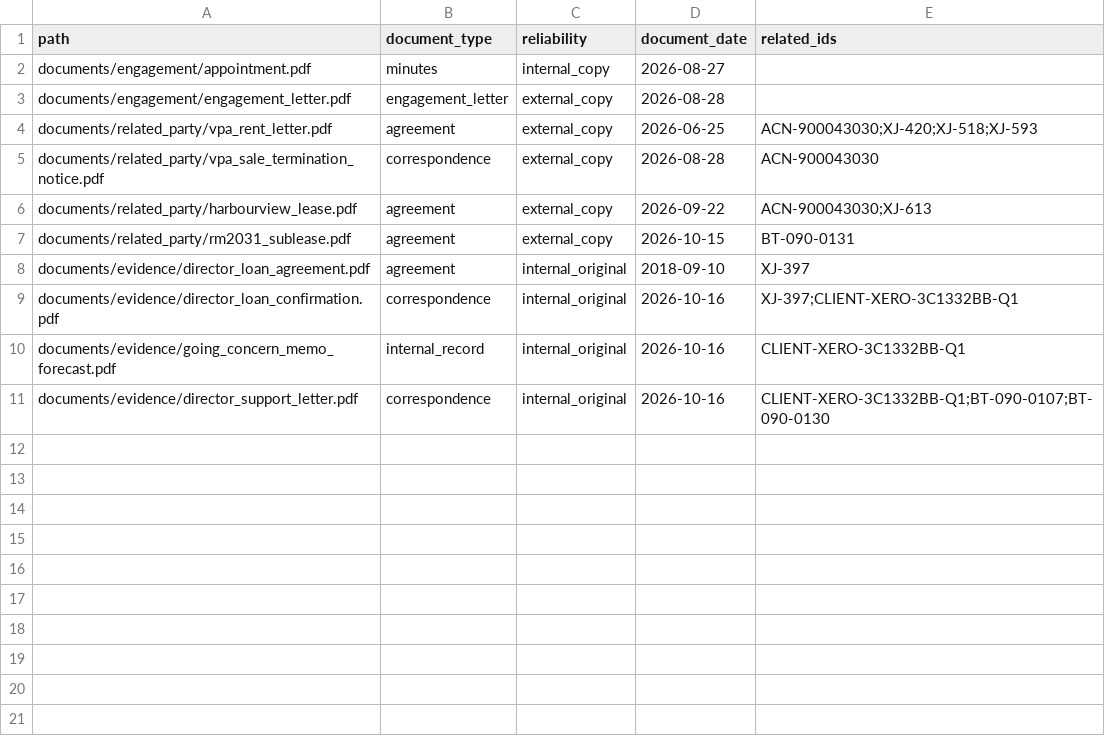
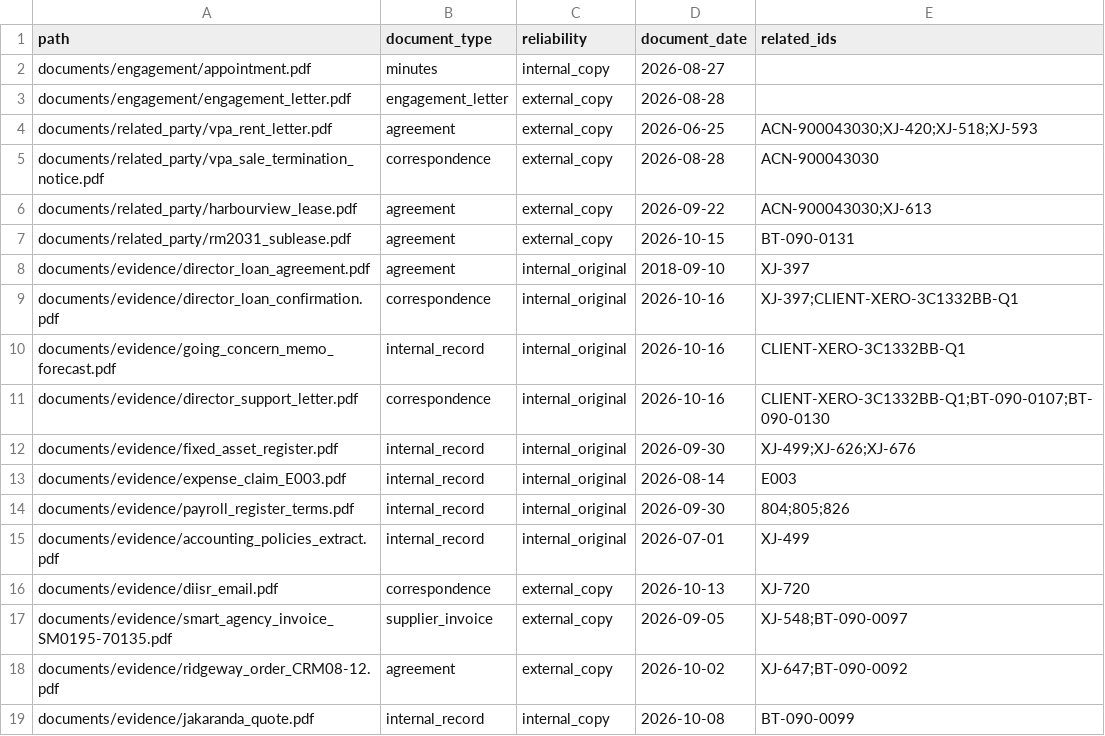
Before and after one commit to SilverHim/audit-agent, a CSV file: data/xero_demo/20261017-q1/documents/index.csv, drawn as a sheet.

```diff
--- a/data/xero_demo/20261017-q1/documents/index.csv
+++ b/data/xero_demo/20261017-q1/documents/index.csv
@@ -11 +11,9 @@ documents/evidence/going_concern_memo_forecast.pdf,internal_record,internal_orig
 documents/evidence/director_support_letter.pdf,correspondence,internal_original,2026-10-16,CLIENT-XERO-3C1332BB-Q1;BT-090-0107;BT-090-0130
+documents/evidence/fixed_asset_register.pdf,internal_record,internal_original,2026-09-30,XJ-499;XJ-626;XJ-676
+documents/evidence/expense_claim_E003.pdf,internal_record,internal_original,2026-08-14,E003
+documents/evidence/payroll_register_terms.pdf,internal_record,internal_original,2026-09-30,804;805;826
+documents/evidence/accounting_policies_extract.pdf,internal_record,internal_original,2026-07-01,XJ-499
+documents/evidence/diisr_email.pdf,correspondence,external_copy,2026-10-13,XJ-720
+documents/evidence/smart_agency_invoice_SM0195-70135.pdf,supplier_invoice,external_copy,2026-09-05,XJ-548;BT-090-0097
+documents/evidence/ridgeway_order_CRM08-12.pdf,agreement,external_copy,2026-10-02,XJ-647;BT-090-0092
+documents/evidence/jakaranda_quote.pdf,internal_record,internal_copy,2026-10-08,BT-090-0099
```
Also changed, not shown: 18 other files.
